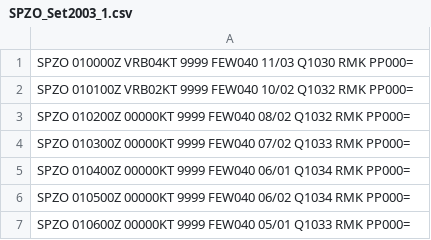
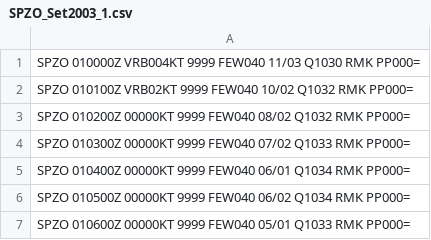
Before and after one commit to mbojorquez/metar, a CSV file: SPZO_Set2003_1.csv, drawn as a sheet; only a part is shown.

Commit message:
Update SPZO_Set2003_1.csv

```diff
--- a/SPZO_Set2003_1.csv
+++ b/SPZO_Set2003_1.csv
@@ -1,2 +1,2 @@
-SPZO 010000Z VRB04KT 9999 FEW040 11/03 Q1030 RMK PP000=
+SPZO 010000Z VRB004KT 9999 FEW040 11/03 Q1030 RMK PP000=
 SPZO 010100Z VRB02KT 9999 FEW040 10/02 Q1032 RMK PP000=
```
